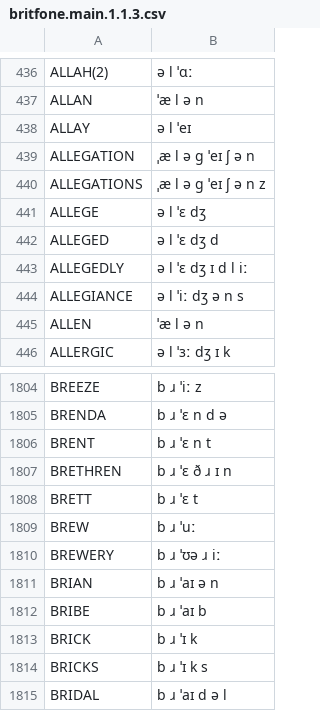
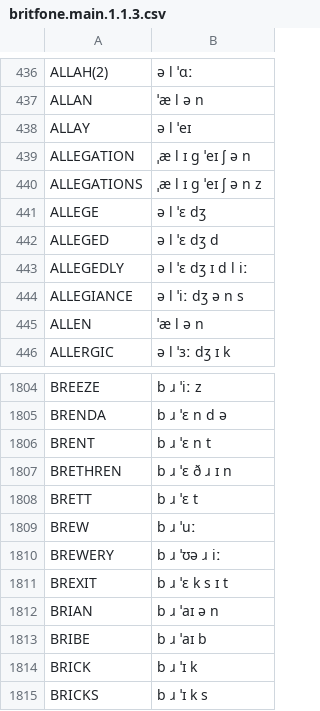
Before and after one commit to JoseLlarena/Britfone, a CSV file: britfone.main.1.1.3.csv, drawn as a sheet; only a part is shown, gaps mark what is left out; the shorter side is filled out with more unchanged rows.

Commit message:
fix: allegation(s); add; brexit

```diff
--- a/britfone.main.1.1.3.csv
+++ b/britfone.main.1.1.3.csv
@@ -438,4 +438,4 @@ ALLAN, ˈæ l ə n
 ALLAY, ə l ˈeɪ
-ALLEGATION, ˌæ l ə g ˈeɪ ʃ ə n
-ALLEGATIONS, ˌæ l ə g ˈeɪ ʃ ə n z
+ALLEGATION, ˌæ l ɪ g ˈeɪ ʃ ə n
+ALLEGATIONS, ˌæ l ɪ g ˈeɪ ʃ ə n z
 ALLEGE, ə l ˈɛ dʒ
@@ -1810,2 +1810,3 @@ BREW, b ɹ ˈuː
 BREWERY, b ɹ ˈʊə ɹ iː
+BREXIT, b ɹ ˈɛ k s ɪ t
 BRIAN, b ɹ ˈaɪ ə n
```
